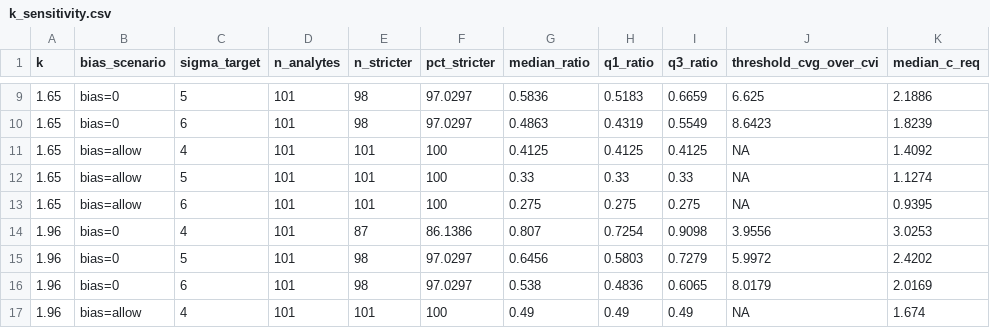
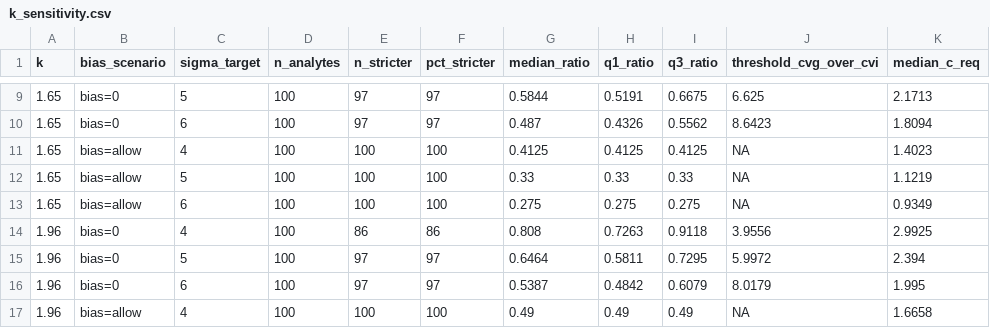
Before and after one commit to datascienceadvice/cvvssigma, a CSV file: out/k_sensitivity.csv, drawn as a sheet; only a part is shown, gaps mark what is left out; the diff covers the shown part only.

```diff
--- a/out/k_sensitivity.csv
+++ b/out/k_sensitivity.csv
@@ -9,9 +9,9 @@
-1.65,"bias=0",5,101,98,97.0297,0.5836,0.5183,0.6659,6.625,2.1886
-1.65,"bias=0",6,101,98,97.0297,0.4863,0.4319,0.5549,8.6423,1.8239
-1.65,"bias=allow",4,101,101,100,0.4125,0.4125,0.4125,NA,1.4092
-1.65,"bias=allow",5,101,101,100,0.33,0.33,0.33,NA,1.1274
-1.65,"bias=allow",6,101,101,100,0.275,0.275,0.275,NA,0.9395
-1.96,"bias=0",4,101,87,86.1386,0.807,0.7254,0.9098,3.9556,3.0253
-1.96,"bias=0",5,101,98,97.0297,0.6456,0.5803,0.7279,5.9972,2.4202
-1.96,"bias=0",6,101,98,97.0297,0.538,0.4836,0.6065,8.0179,2.0169
-1.96,"bias=allow",4,101,101,100,0.49,0.49,0.49,NA,1.674
+1.65,"bias=0",5,100,97,97,0.5844,0.5191,0.6675,6.625,2.1713
+1.65,"bias=0",6,100,97,97,0.487,0.4326,0.5562,8.6423,1.8094
+1.65,"bias=allow",4,100,100,100,0.4125,0.4125,0.4125,NA,1.4023
+1.65,"bias=allow",5,100,100,100,0.33,0.33,0.33,NA,1.1219
+1.65,"bias=allow",6,100,100,100,0.275,0.275,0.275,NA,0.9349
+1.96,"bias=0",4,100,86,86,0.808,0.7263,0.9118,3.9556,2.9925
+1.96,"bias=0",5,100,97,97,0.6464,0.5811,0.7295,5.9972,2.394
+1.96,"bias=0",6,100,97,97,0.5387,0.4842,0.6079,8.0179,1.995
+1.96,"bias=allow",4,100,100,100,0.49,0.49,0.49,NA,1.6658
```
Also changed, not shown: 103 edited cells elsewhere in this file, data/panel_analyte_ids.csv, out/table1_analytes_derived.csv, 11 other files.
